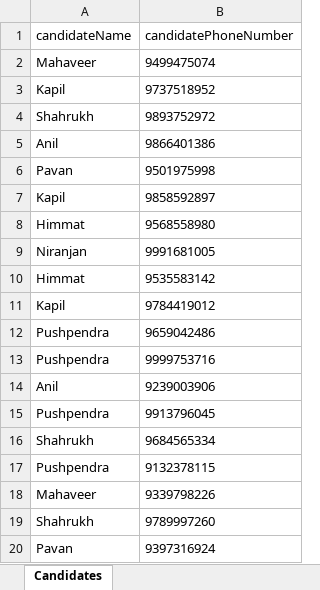
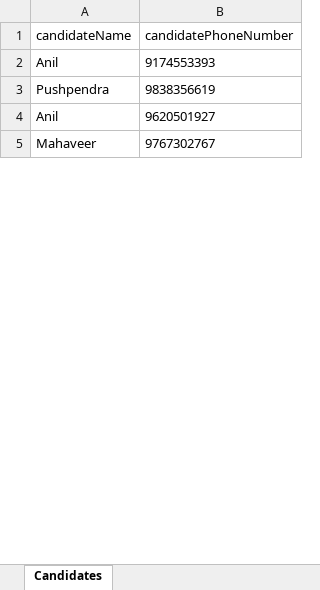
Before and after one commit to Akhilrajk389/VL-Portal-Automation, an Excel workbook: candidate_data.xlsx, sheet Candidates, drawn as a sheet; only a part is shown; values as stored, in another font and other column widths than the file's, no borders; removed rows and columns are numbered as before the commit, all else as after; the diff covers the shown part only; the diff names each change by its address in the sheet, - before the commit and + after, or states it on an @@ line.

```diff
--- a/candidate_data.xlsx (sheet Candidates)
+++ b/candidate_data.xlsx (sheet Candidates)
-row 2: Mahaveer | 9499475074
-row 3: Kapil | 9737518952
-row 4: Shahrukh | 9893752972
-B2 (candidatePhoneNumber): 9866401386
+B2 (candidatePhoneNumber): 9174553393
-row 6: Pavan | 9501975998
-row 7: Kapil | 9858592897
-row 8: Himmat | 9568558980
-row 9: Niranjan | 9991681005
-row 10: Himmat | 9535583142
-row 11: Kapil | 9784419012
-B3 (candidatePhoneNumber): 9659042486
+B3 (candidatePhoneNumber): 9838356619
-row 13: Pushpendra | 9999753716
-B4 (candidatePhoneNumber): 9239003906
+B4 (candidatePhoneNumber): 9620501927
-row 15: Pushpendra | 9913796045
-row 16: Shahrukh | 9684565334
-row 17: Pushpendra | 9132378115
-B5 (candidatePhoneNumber): 9339798226
+B5 (candidatePhoneNumber): 9767302767
-row 19: Shahrukh | 9789997260
-row 20: Pavan | 9397316924
```
Also changed, not shown: 26 added rows and 11 removed rows elsewhere in this sheet, 31 other files.
